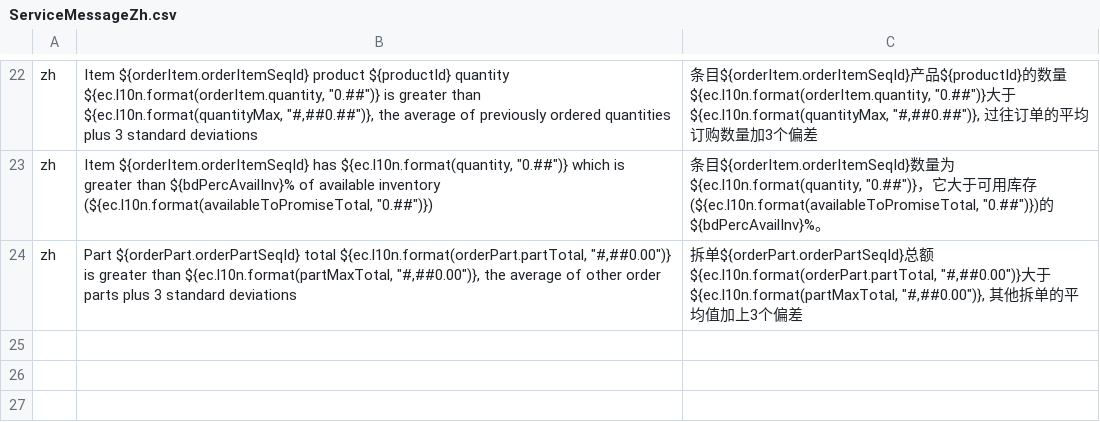
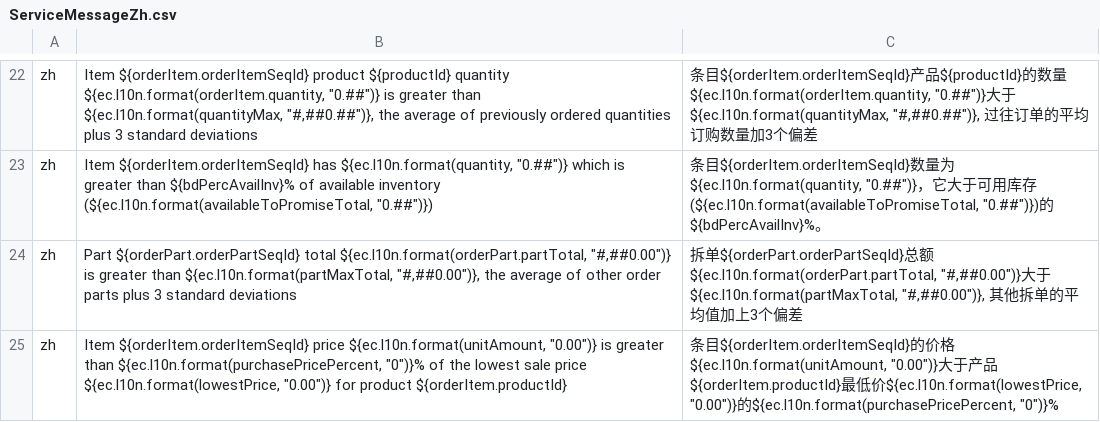
Before and after one commit to hellozhangwei/moqui-zapps, a CSV file: data/ServiceMessageZh.csv, drawn as a sheet; only a part is shown, gaps mark what is left out; the diff names each change by its address in the sheet, - before the commit and + after, or states it on an @@ line.

Commit message:
Add some LocalizedMessage

```diff
--- a/data/ServiceMessageZh.csv
+++ b/data/ServiceMessageZh.csv
+row 25: zh | Item ${orderItem.orderItemSeqId} price ${ec.l10n.format(unitAmount, "0.00")} is greater than ${ec.l10n.format(purchasePricePercent, "0")}% of the lowest sale price ${ec.l10n.format(lowestPrice, "0.00")} for product ${orderItem.productId} | 条目${orderItem.orderItemSeqId}的价格${ec.l10n.format(unitAmount, "0.00")}大于产品${orderItem.productId}最低价${ec.l10n.format(lowestPrice, "0.00")}的${ec.l10n.format(purchasePricePercent, "0")}%
```
Also changed, not shown: data/ScreenL10nZh.csv.
